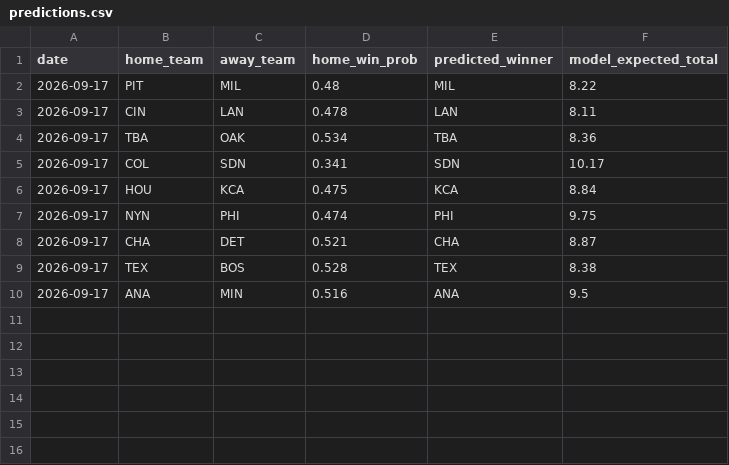
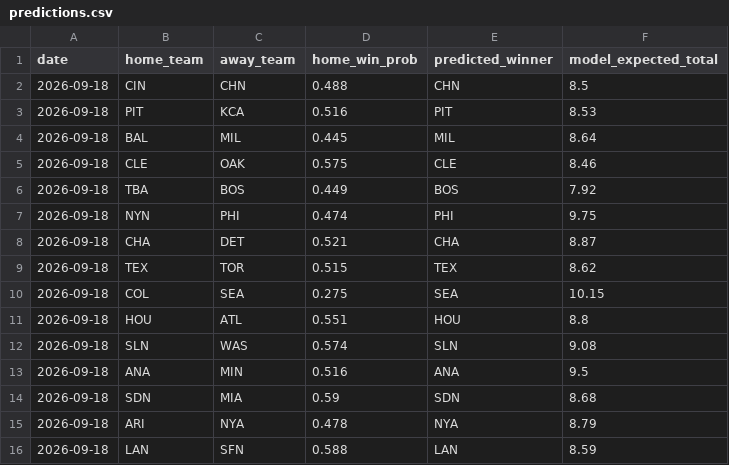
Before and after one commit to andrewhen1999/AutoMLBPredict, a CSV file: MLBPredict/output/predictions.csv, drawn as a sheet.

```diff
--- a/MLBPredict/output/predictions.csv
+++ b/MLBPredict/output/predictions.csv
@@ -1,10 +1,16 @@
 date,home_team,away_team,home_win_prob,predicted_winner,model_expected_total
-2026-09-17,PIT,MIL,0.48,MIL,8.22
-2026-09-17,CIN,LAN,0.478,LAN,8.11
-2026-09-17,TBA,OAK,0.534,TBA,8.36
-2026-09-17,COL,SDN,0.341,SDN,10.17
-2026-09-17,HOU,KCA,0.475,KCA,8.84
-2026-09-17,NYN,PHI,0.474,PHI,9.75
-2026-09-17,CHA,DET,0.521,CHA,8.87
-2026-09-17,TEX,BOS,0.528,TEX,8.38
-2026-09-17,ANA,MIN,0.516,ANA,9.5
+2026-09-18,CIN,CHN,0.488,CHN,8.5
+2026-09-18,PIT,KCA,0.516,PIT,8.53
+2026-09-18,BAL,MIL,0.445,MIL,8.64
+2026-09-18,CLE,OAK,0.575,CLE,8.46
+2026-09-18,TBA,BOS,0.449,BOS,7.92
+2026-09-18,NYN,PHI,0.474,PHI,9.75
+2026-09-18,CHA,DET,0.521,CHA,8.87
+2026-09-18,TEX,TOR,0.515,TEX,8.62
+2026-09-18,COL,SEA,0.275,SEA,10.15
+2026-09-18,HOU,ATL,0.551,HOU,8.8
+2026-09-18,SLN,WAS,0.574,SLN,9.08
+2026-09-18,ANA,MIN,0.516,ANA,9.5
+2026-09-18,SDN,MIA,0.59,SDN,8.68
+2026-09-18,ARI,NYA,0.478,NYA,8.79
+2026-09-18,LAN,SFN,0.588,LAN,8.59
```
